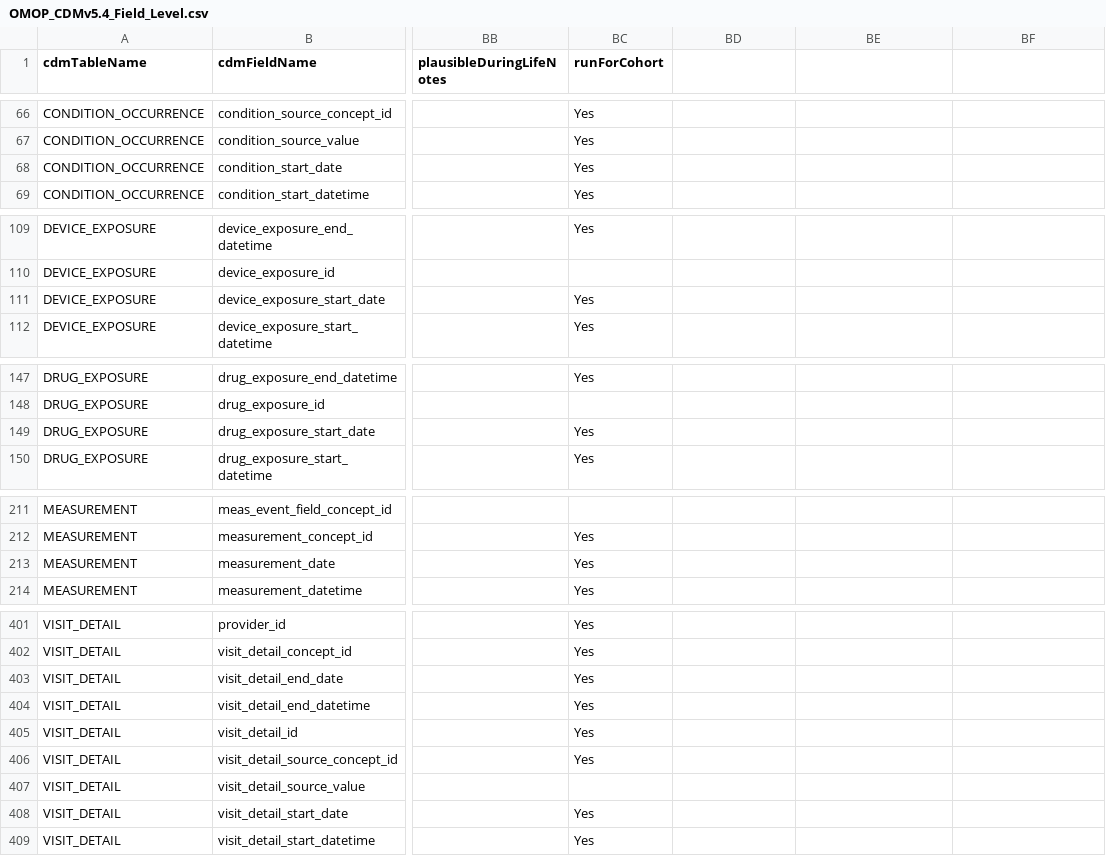
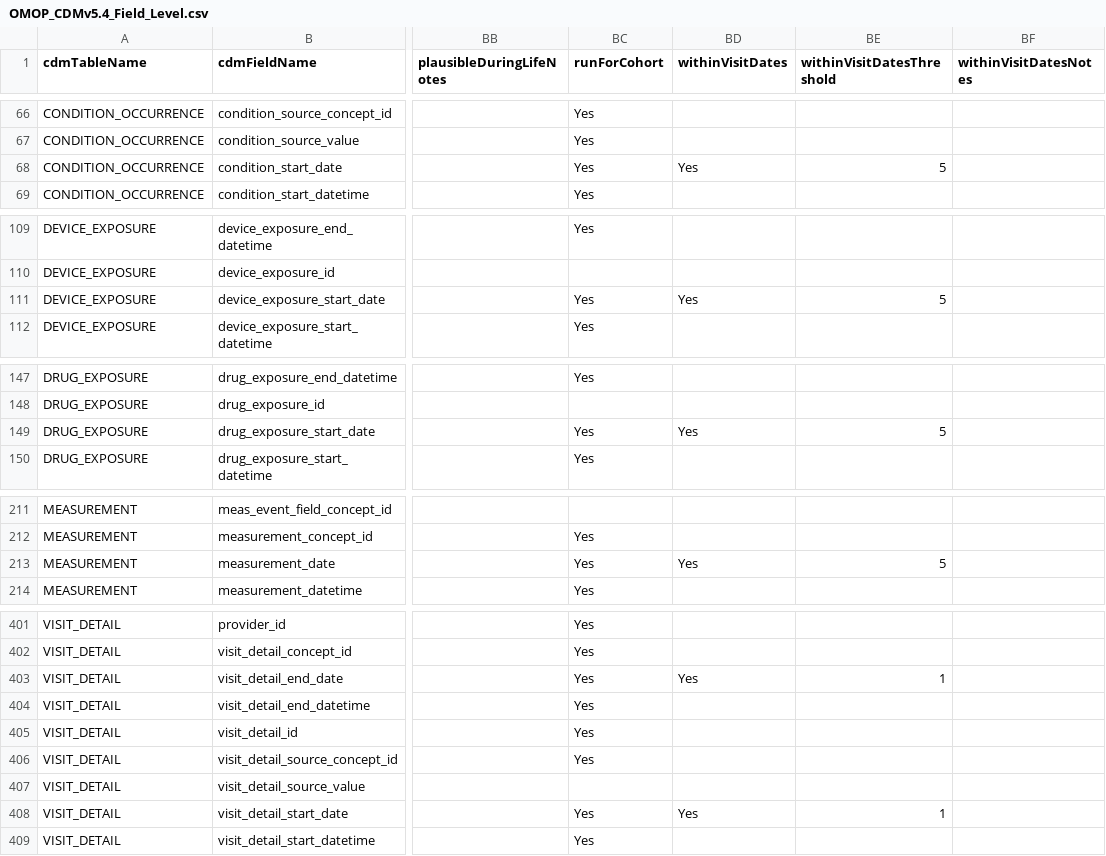
Before and after one commit to RADar-AZDelta/Rabbit-in-a-Blender, a CSV file: src/riab/dqd/csv/OMOP_CDMv5.4_Field_Level.csv, drawn as a sheet; only a part is shown, gaps mark what is left out; the diff covers the shown part only; the diff names each change by its address in the sheet, - before the commit and + after, or states it on an @@ line.

Commit message:
changed data quality queries to jinja templates

```diff
--- a/src/riab/dqd/csv/OMOP_CDMv5.4_Field_Level.csv
+++ b/src/riab/dqd/csv/OMOP_CDMv5.4_Field_Level.csv
-BD1: (empty)
+BD1: withinVisitDates
-BE1: (empty)
+BE1: withinVisitDatesThreshold
-BF1: (empty)
+BF1: withinVisitDatesNotes
-BD68 (withinVisitDates): (empty)
+BD68 (withinVisitDates): Yes
-BE68 (withinVisitDatesThreshold): (empty)
+BE68 (withinVisitDatesThreshold): 5
-BD111 (withinVisitDates): (empty)
+BD111 (withinVisitDates): Yes
-BE111 (withinVisitDatesThreshold): (empty)
+BE111 (withinVisitDatesThreshold): 5
-BD149 (withinVisitDates): (empty)
+BD149 (withinVisitDates): Yes
-BE149 (withinVisitDatesThreshold): (empty)
+BE149 (withinVisitDatesThreshold): 5
-BD213 (withinVisitDates): (empty)
+BD213 (withinVisitDates): Yes
-BE213 (withinVisitDatesThreshold): (empty)
+BE213 (withinVisitDatesThreshold): 5
-BD403 (withinVisitDates): (empty)
+BD403 (withinVisitDates): Yes
-BE403 (withinVisitDatesThreshold): (empty)
+BE403 (withinVisitDatesThreshold): 1
-BD408 (withinVisitDates): (empty)
+BD408 (withinVisitDates): Yes
-BE408 (withinVisitDatesThreshold): (empty)
+BE408 (withinVisitDatesThreshold): 1
```
Also changed, not shown: 6 edited cells elsewhere in this file, src/riab/dqd/csv/OMOP_CDMv5.4_Check_Descriptions.csv, src/riab/dqd/csv/OMOP_CDMv5.4_Table_Level.csv, 48 other files.
